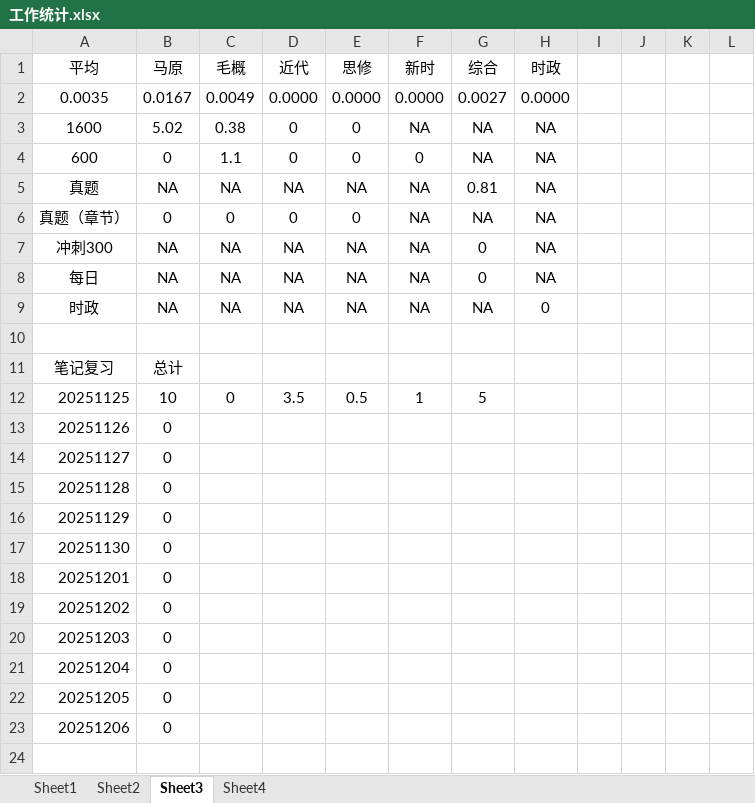
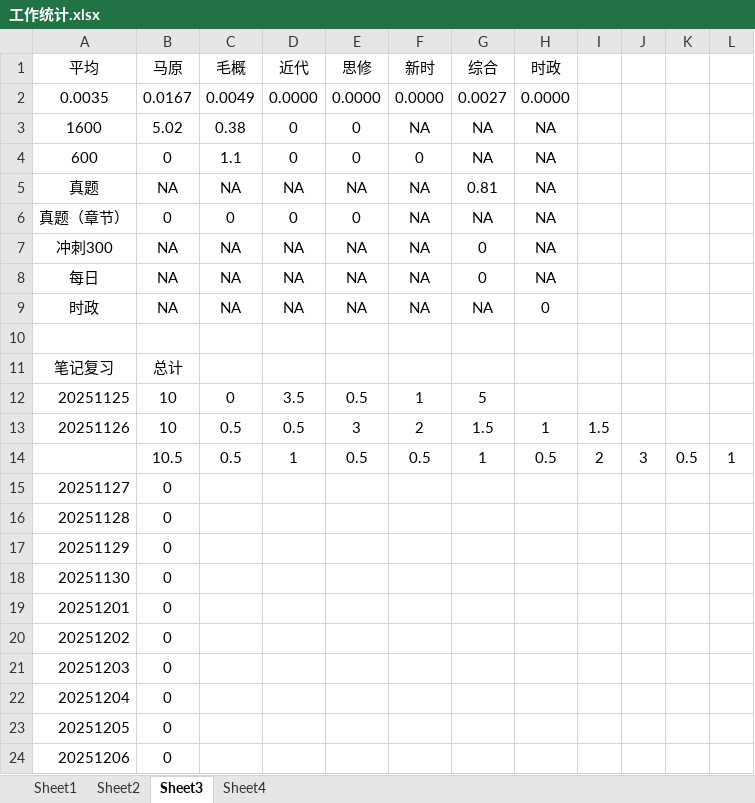
Before and after one commit to AlucardNosferatu/NPEE, an Excel workbook: 工作统计.xlsx, sheet Sheet3, drawn as a sheet; values as stored, in another font and other column widths than the file's, no borders; the diff names each change by its address in the sheet, - before the commit and + after, or states it on an @@ line.

```diff
--- a/工作统计.xlsx (sheet Sheet3)
+++ b/工作统计.xlsx (sheet Sheet3)
-B13 (马原): 0
+B13 (马原): 10
-C13 (毛概): (empty)
+C13 (毛概): 0.5
-D13 (近代): (empty)
+D13 (近代): 0.5
-E13 (思修): (empty)
+E13 (思修): 3
-F13 (新时): (empty)
+F13 (新时): 2
-G13 (综合): (empty)
+G13 (综合): 1.5
-H13 (时政): (empty)
+H13 (时政): 1
-I13: (empty)
+I13: 1.5
+row 14:  | 10.5 | 0.5 | 1 | 0.5 | 0.5 | 1 | 0.5 | 2 | 3 | 0.5 | 1
```
Also changed, not shown: sheet Sheet1, sheet Sheet4, sheet Sheet2, hidden cells, charts or pictures, Note/测试.xlsx, Note/输出.xlsx, 3 other files.
